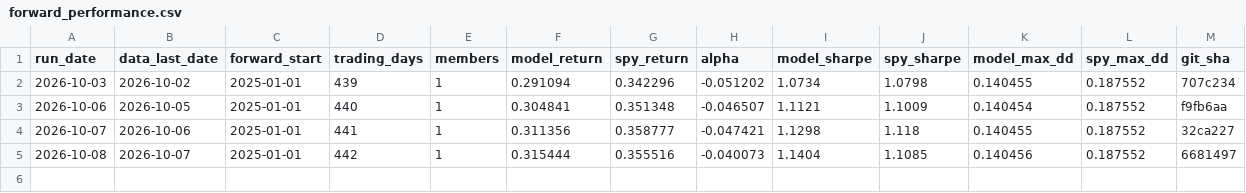
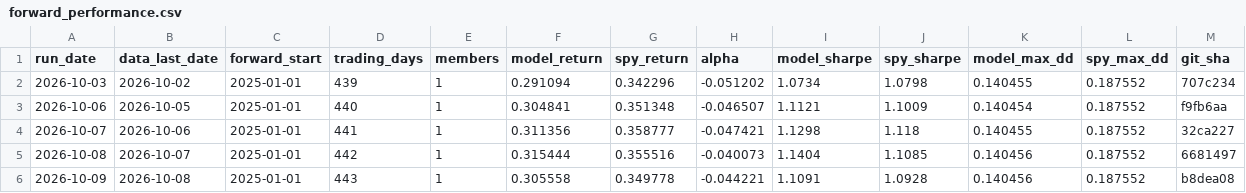
Before and after one commit to owandakin-coder/agent-analyst, a CSV file: forward_log/forward_performance.csv, drawn as a sheet.

```diff
--- a/forward_log/forward_performance.csv
+++ b/forward_log/forward_performance.csv
@@ -5 +5,2 @@ run_date,data_last_date,forward_start,trading_days,members,model_return,spy_retu
 2026-10-08,2026-10-07,2025-01-01,442,1,0.315444,0.355516,-0.040073,1.1404,1.1085,0.140456,0.187552,6681497
+2026-10-09,2026-10-08,2025-01-01,443,1,0.305558,0.349778,-0.044221,1.1091,1.0928,0.140456,0.187552,b8dea08
```
